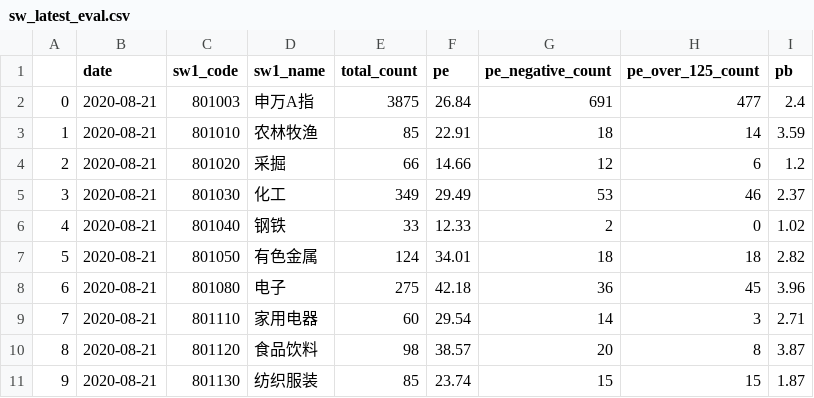
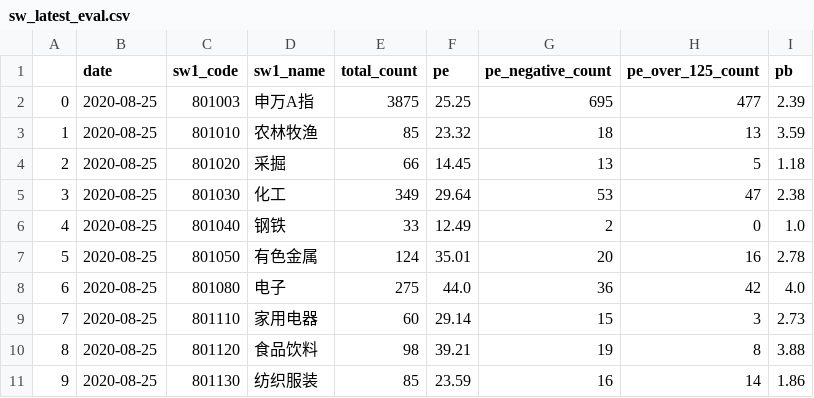
Before and after one commit to klq26/shenwan, a CSV file: server/sw_latest_eval.csv, drawn as a sheet; only a part is shown; the diff covers the shown part only.

```diff
--- a/server/sw_latest_eval.csv
+++ b/server/sw_latest_eval.csv
@@ -1,11 +1,11 @@
 	date	sw1_code	sw1_name	total_count	pe	pe_negative_count	pe_over_125_count	pb
-0	2020-08-21	801003	申万A指	3875	26.84	691	477	2.4
-1	2020-08-21	801010	农林牧渔	85	22.91	18	14	3.59
-2	2020-08-21	801020	采掘	66	14.66	12	6	1.2
-3	2020-08-21	801030	化工	349	29.49	53	46	2.37
-4	2020-08-21	801040	钢铁	33	12.33	2	0	1.02
-5	2020-08-21	801050	有色金属	124	34.01	18	18	2.82
-6	2020-08-21	801080	电子	275	42.18	36	45	3.96
-7	2020-08-21	801110	家用电器	60	29.54	14	3	2.71
-8	2020-08-21	801120	食品饮料	98	38.57	20	8	3.87
-9	2020-08-21	801130	纺织服装	85	23.74	15	15	1.87
+0	2020-08-25	801003	申万A指	3875	25.25	695	477	2.39
+1	2020-08-25	801010	农林牧渔	85	23.32	18	13	3.59
+2	2020-08-25	801020	采掘	66	14.45	13	5	1.18
+3	2020-08-25	801030	化工	349	29.64	53	47	2.38
+4	2020-08-25	801040	钢铁	33	12.49	2	0	1.0
+5	2020-08-25	801050	有色金属	124	35.01	20	16	2.78
+6	2020-08-25	801080	电子	275	44.0	36	42	4.0
+7	2020-08-25	801110	家用电器	60	29.14	15	3	2.73
+8	2020-08-25	801120	食品饮料	98	39.21	19	8	3.88
+9	2020-08-25	801130	纺织服装	85	23.59	16	14	1.86
```
Also changed, not shown: 78 edited cells elsewhere in this file, server/sw_industry_categorys.csv, 5 other files.
